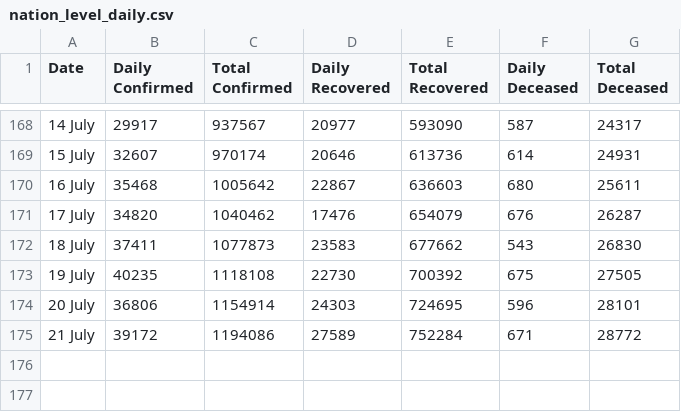
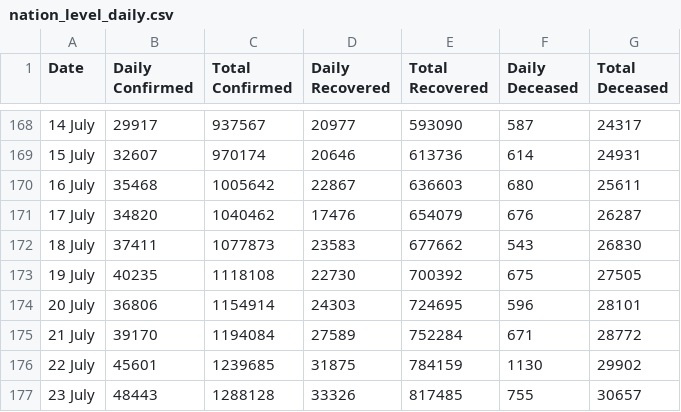
Before and after one commit to imdevskp/covid-19-india-data, a CSV file: nation_level_daily.csv, drawn as a sheet; only a part is shown, gaps mark what is left out.

```diff
--- a/nation_level_daily.csv
+++ b/nation_level_daily.csv
@@ -174,2 +174,4 @@ Date,Daily Confirmed,Total Confirmed,Daily Recovered,Total Recovered,Daily Decea
 20 July ,36806,1154914,24303,724695,596,28101
-21 July ,39172,1194086,27589,752284,671,28772
+21 July ,39170,1194084,27589,752284,671,28772
+22 July ,45601,1239685,31875,784159,1130,29902
+23 July ,48443,1288128,33326,817485,755,30657
```
Also changed, not shown: complete.csv, district_level_latest.csv, 6 other files.
